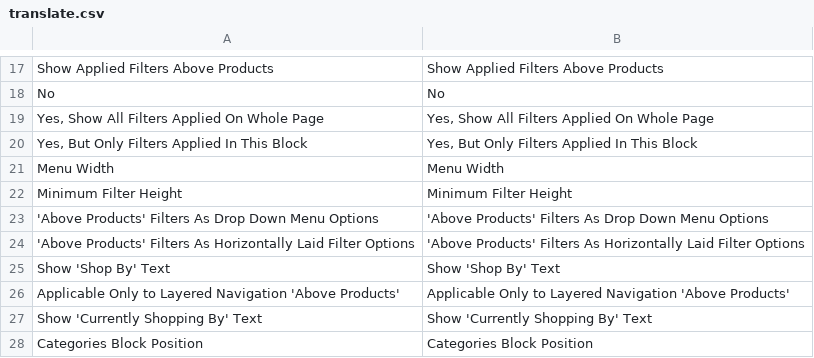
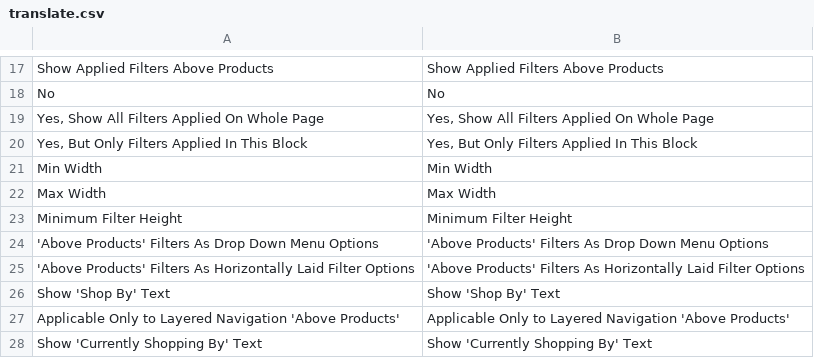
Before and after one commit to osmianski/manadev-magento, a CSV file: extensions/ManaPro/FilterPositioning/translate.csv, drawn as a sheet; only a part is shown, gaps mark what is left out; the shorter side is filled out with more unchanged rows; removed rows and columns are numbered as before the commit, all else as after; the diff names each change by its address in the sheet, - before the commit and + after, or states it on an @@ line.

```diff
--- a/extensions/ManaPro/FilterPositioning/translate.csv
+++ b/extensions/ManaPro/FilterPositioning/translate.csv
-row 21: Menu Width | Menu Width
+row 21: Min Width | Min Width
+row 22: Max Width | Max Width
```
Also changed, not shown: 5 other files.
